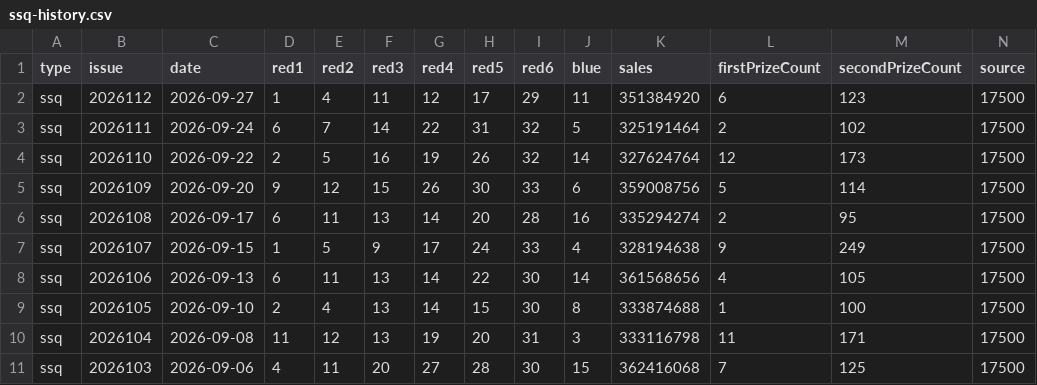
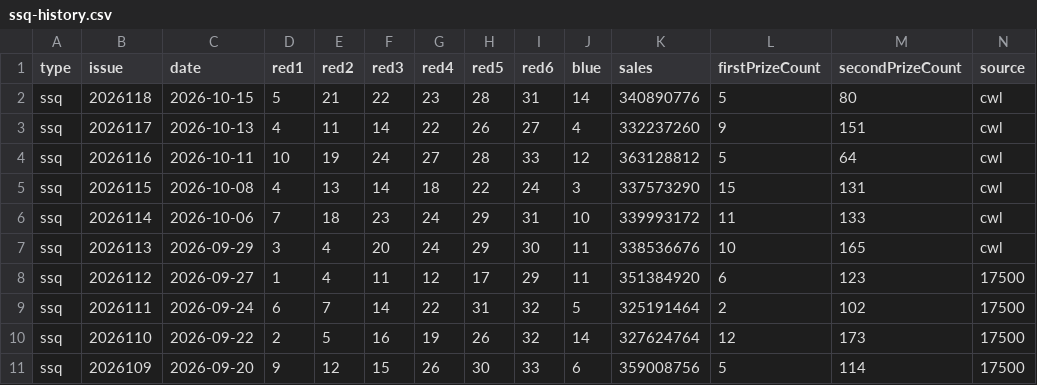
Before and after one commit to sfqin/lottery_ticket, a CSV file: data/ssq-history.csv, drawn as a sheet; only a part is shown; the shorter side is filled out with more unchanged rows; the diff names each change by its address in the sheet, - before the commit and + after, or states it on an @@ line.

```diff
--- a/data/ssq-history.csv
+++ b/data/ssq-history.csv
+row 2: ssq | 2026118 | 2026-10-15 | 5 | 21 | 22 | 23 | 28 | 31 | 14 | 340890776 | 5 | 80 | cwl
+row 3: ssq | 2026117 | 2026-10-13 | 4 | 11 | 14 | 22 | 26 | 27 | 4 | 332237260 | 9 | 151 | cwl
+row 4: ssq | 2026116 | 2026-10-11 | 10 | 19 | 24 | 27 | 28 | 33 | 12 | 363128812 | 5 | 64 | cwl
+row 5: ssq | 2026115 | 2026-10-08 | 4 | 13 | 14 | 18 | 22 | 24 | 3 | 337573290 | 15 | 131 | cwl
+row 6: ssq | 2026114 | 2026-10-06 | 7 | 18 | 23 | 24 | 29 | 31 | 10 | 339993172 | 11 | 133 | cwl
+row 7: ssq | 2026113 | 2026-09-29 | 3 | 4 | 20 | 24 | 29 | 30 | 11 | 338536676 | 10 | 165 | cwl
```
Also changed, not shown: data/dlt-arena.csv, data/dlt-history.csv, 3 other files.
